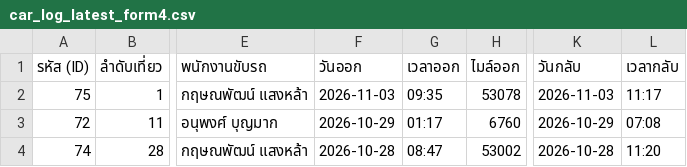
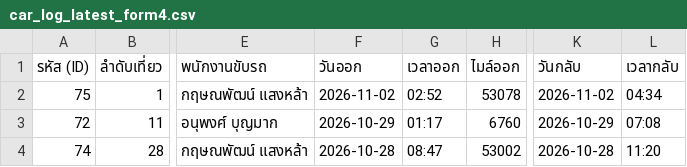
Before and after one commit to pohlor27-cpu/moc-carlog-, a CSV file: static/car_log_latest_form4.csv, drawn as a sheet; only a part is shown, gaps mark what is left out; the diff names each change by its address in the sheet, - before the commit and + after, or states it on an @@ line.

```diff
--- a/static/car_log_latest_form4.csv
+++ b/static/car_log_latest_form4.csv
-F2 (วันออก): 2026-11-03
+F2 (วันออก): 2026-11-02
-G2 (เวลาออก): 09:35
+G2 (เวลาออก): 02:52
-K2 (วันกลับ): 2026-11-03
+K2 (วันกลับ): 2026-11-02
-L2 (เวลากลับ): 11:17
+L2 (เวลากลับ): 04:34
```
Also changed, not shown: 1 other file.
